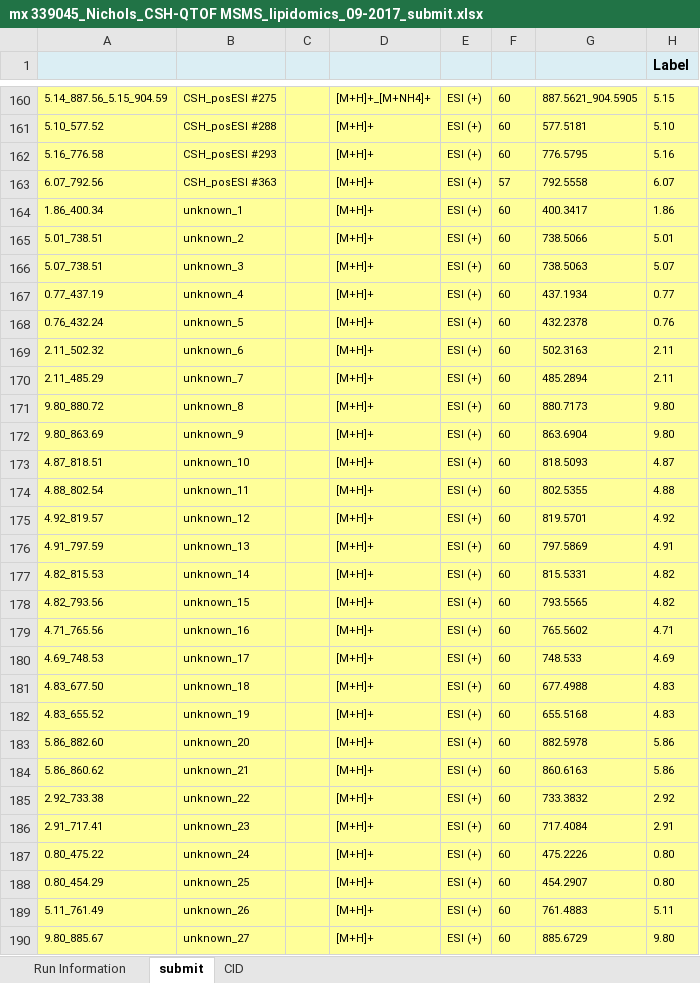
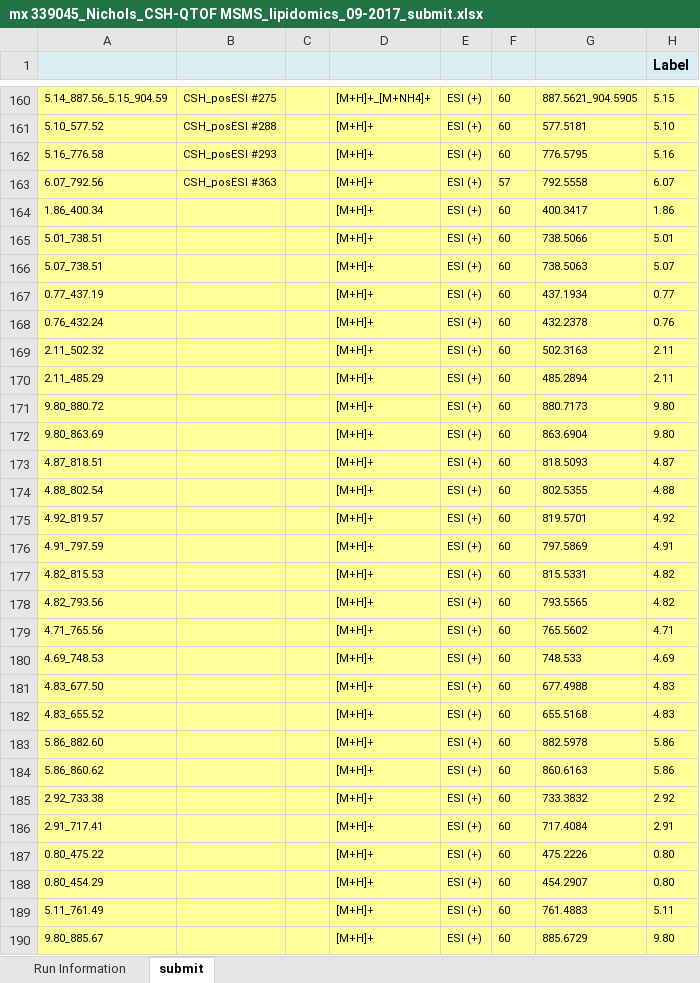
Before and after one commit to shellytrigg/pteropod_pHxDO_metabolomics, an Excel workbook: abundance_visualization/data/mx 339045_Nichols_CSH-QTOF MSMS_lipidomics_09-2017_submit.xlsx, sheet submit, drawn as a sheet; only a part is shown, gaps mark what is left out; values as stored, in another font and other column widths than the file's, no borders; the diff covers the shown part only; the diff names each change by its address in the sheet, - before the commit and + after, or states it on an @@ line.

```diff
--- a/abundance_visualization/data/mx 339045_Nichols_CSH-QTOF MSMS_lipidomics_09-2017_submit.xlsx (sheet submit)
+++ b/abundance_visualization/data/mx 339045_Nichols_CSH-QTOF MSMS_lipidomics_09-2017_submit.xlsx (sheet submit)
-sheet tab: CID
-B164: unknown_1
+B164: (empty)
-B165: unknown_2
+B165: (empty)
-B166: unknown_3
+B166: (empty)
-B167: unknown_4
+B167: (empty)
-B168: unknown_5
+B168: (empty)
-B169: unknown_6
+B169: (empty)
-B170: unknown_7
+B170: (empty)
-B171: unknown_8
+B171: (empty)
-B172: unknown_9
+B172: (empty)
-B173: unknown_10
+B173: (empty)
-B174: unknown_11
+B174: (empty)
-B175: unknown_12
+B175: (empty)
-B176: unknown_13
+B176: (empty)
-B177: unknown_14
+B177: (empty)
-B178: unknown_15
+B178: (empty)
-B179: unknown_16
+B179: (empty)
-B180: unknown_17
+B180: (empty)
-B181: unknown_18
+B181: (empty)
-B182: unknown_19
+B182: (empty)
-B183: unknown_20
+B183: (empty)
-B184: unknown_21
+B184: (empty)
-B185: unknown_22
+B185: (empty)
-B186: unknown_23
+B186: (empty)
-B187: unknown_24
+B187: (empty)
-B188: unknown_25
+B188: (empty)
-B189: unknown_26
+B189: (empty)
-B190: unknown_27
+B190: (empty)
```
Also changed, not shown: 1108 edited cells elsewhere in this sheet, 9 other files.
